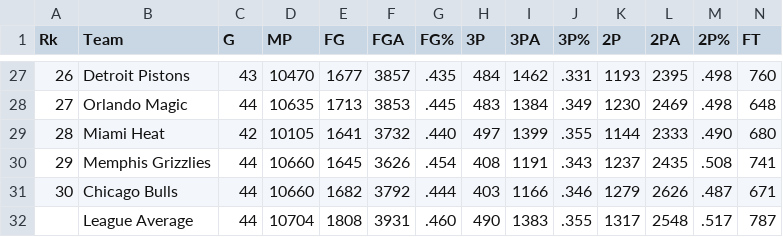
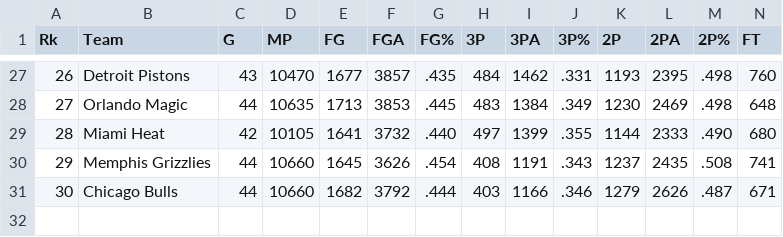
Before and after one commit to BastienBellariva/DataMining-Sport, a CSV file: NBA/PyNBA/Calendrier_Resultat/2018-2019/2018-2019_team_total_stats.csv, drawn as a sheet; only a part is shown, gaps mark what is left out; rows hold the shown columns only; the diff names each change by its address in the sheet, - before the commit and + after, or states it on an @@ line.

```diff
--- a/NBA/PyNBA/Calendrier_Resultat/2018-2019/2018-2019_team_total_stats.csv
+++ b/NBA/PyNBA/Calendrier_Resultat/2018-2019/2018-2019_team_total_stats.csv
-row 32:  | League Average | 44 | 10704 | 1808 | 3931 | .460 | 490 | 1383 | .355 | 1317 | 2548 | .517 | 787
```
Also changed, not shown: NBA/PyNBA/Calendrier_Resultat/2009-2010/2009-2010_team_total_stats.csv, NBA/PyNBA/Calendrier_Resultat/2015-2016/2015-2016_team_total_stats.csv, 5 other files.
